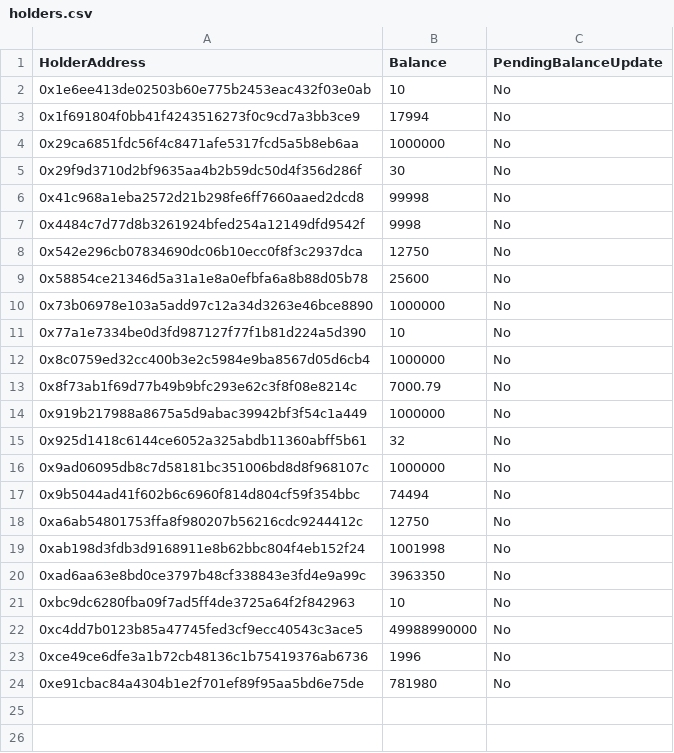
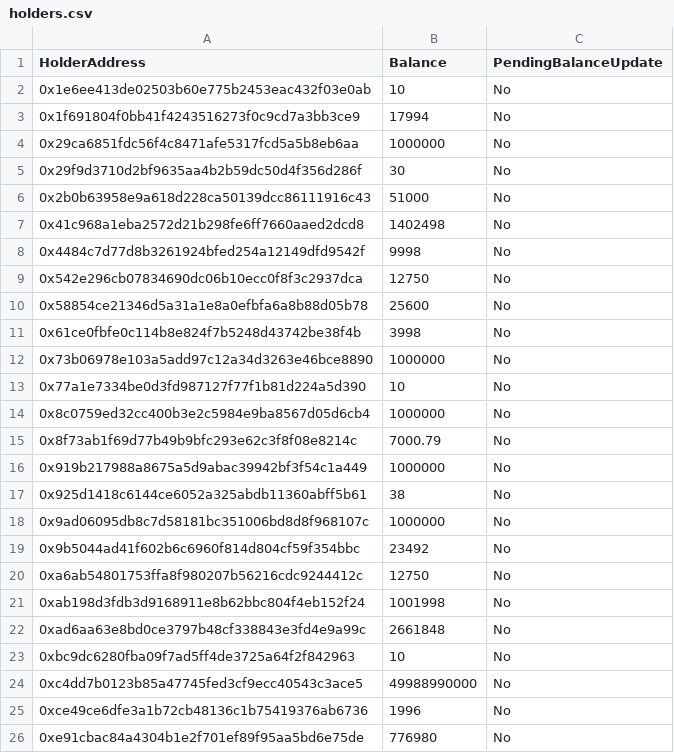
Before and after one commit to Stenor0515/BMX_token, a CSV file: tokenAirdrop/holders.csv, drawn as a sheet.

Commit message:
feat: Airdrop Changed For Mainnet

```diff
--- a/tokenAirdrop/holders.csv
+++ b/tokenAirdrop/holders.csv
@@ -5,3 +5,4 @@
 "0x29f9d3710d2bf9635aa4b2b59dc50d4f356d286f","30","No"
-"0x41c968a1eba2572d21b298fe6ff7660aaed2dcd8","99998","No"
+"0x2b0b63958e9a618d228ca50139dcc86111916c43","51000","No"
+"0x41c968a1eba2572d21b298fe6ff7660aaed2dcd8","1402498","No"
 "0x4484c7d77d8b3261924bfed254a12149dfd9542f","9998","No"
@@ -9,2 +10,3 @@
 "0x58854ce21346d5a31a1e8a0efbfa6a8b88d05b78","25600","No"
+"0x61ce0fbfe0c114b8e824f7b5248d43742be38f4b","3998","No"
 "0x73b06978e103a5add97c12a34d3263e46bce8890","1000000","No"
@@ -14,8 +16,8 @@
 "0x919b217988a8675a5d9abac39942bf3f54c1a449","1000000","No"
-"0x925d1418c6144ce6052a325abdb11360abff5b61","32","No"
+"0x925d1418c6144ce6052a325abdb11360abff5b61","38","No"
 "0x9ad06095db8c7d58181bc351006bd8d8f968107c","1000000","No"
-"0x9b5044ad41f602b6c6960f814d804cf59f354bbc","74494","No"
+"0x9b5044ad41f602b6c6960f814d804cf59f354bbc","23492","No"
 "0xa6ab54801753ffa8f980207b56216cdc9244412c","12750","No"
 "0xab198d3fdb3d9168911e8b62bbc804f4eb152f24","1001998","No"
-"0xad6aa63e8bd0ce3797b48cf338843e3fd4e9a99c","3963350","No"
+"0xad6aa63e8bd0ce3797b48cf338843e3fd4e9a99c","2661848","No"
 "0xbc9dc6280fba09f7ad5ff4de3725a64f2f842963","10","No"
@@ -23,2 +25,2 @@
 "0xce49ce6dfe3a1b72cb48136c1b75419376ab6736","1996","No"
-"0xe91cbac84a4304b1e2f701ef89f95aa5bd6e75de","781980","No"
+"0xe91cbac84a4304b1e2f701ef89f95aa5bd6e75de","776980","No"
```
Also changed, not shown: 2 other files.
